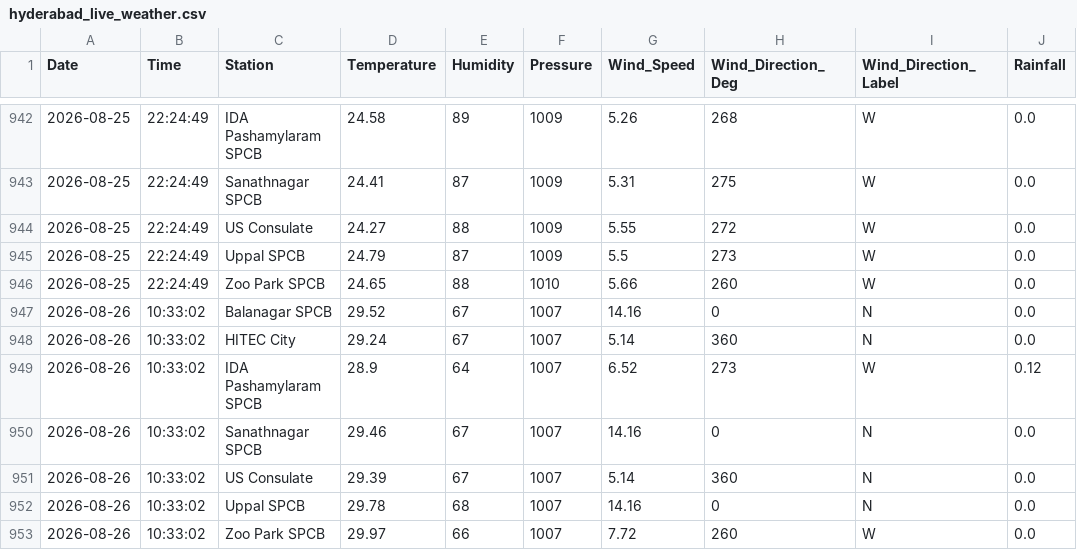
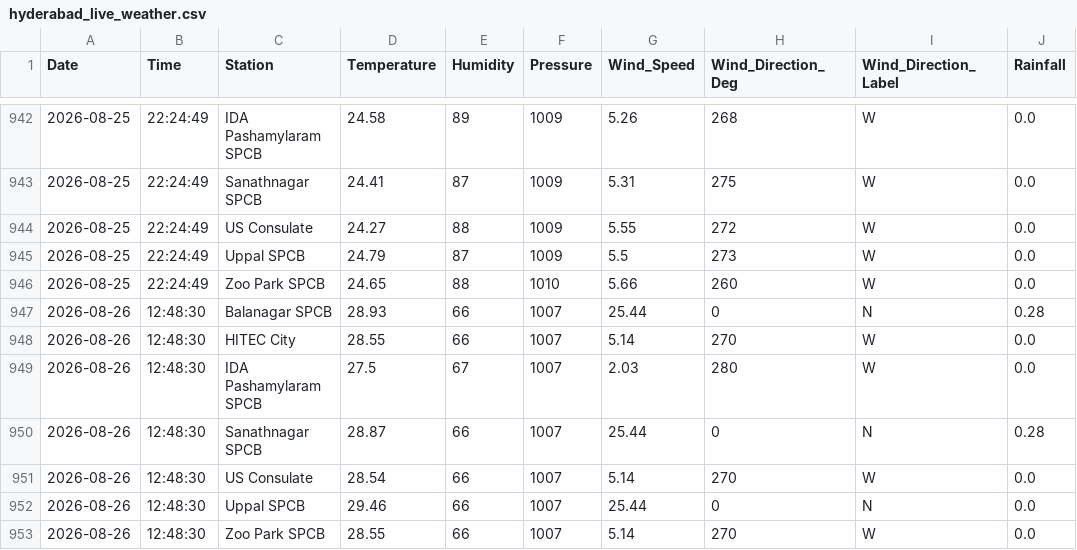
Before and after one commit to Rohan0639/Forecast, a CSV file: api/data/hyderabad_live_weather.csv, drawn as a sheet; only a part is shown, gaps mark what is left out.

```diff
--- a/api/data/hyderabad_live_weather.csv
+++ b/api/data/hyderabad_live_weather.csv
@@ -946,8 +946,8 @@ Date,Time,Station,Temperature,Humidity,Pressure,Wind_Speed,Wind_Direction_Deg,Wi
 2026-08-25,22:24:49,Zoo Park SPCB,24.65,88,1010,5.66,260,W,0.0
-2026-08-26,10:33:02,Balanagar SPCB,29.52,67,1007,14.16,0,N,0.0
-2026-08-26,10:33:02,HITEC City,29.24,67,1007,5.14,360,N,0.0
-2026-08-26,10:33:02,IDA Pashamylaram SPCB,28.9,64,1007,6.52,273,W,0.12
-2026-08-26,10:33:02,Sanathnagar SPCB,29.46,67,1007,14.16,0,N,0.0
-2026-08-26,10:33:02,US Consulate,29.39,67,1007,5.14,360,N,0.0
-2026-08-26,10:33:02,Uppal SPCB,29.78,68,1007,14.16,0,N,0.0
-2026-08-26,10:33:02,Zoo Park SPCB,29.97,66,1007,7.72,260,W,0.0
+2026-08-26,12:48:30,Balanagar SPCB,28.93,66,1007,25.44,0,N,0.28
+2026-08-26,12:48:30,HITEC City,28.55,66,1007,5.14,270,W,0.0
+2026-08-26,12:48:30,IDA Pashamylaram SPCB,27.5,67,1007,2.03,280,W,0.0
+2026-08-26,12:48:30,Sanathnagar SPCB,28.87,66,1007,25.44,0,N,0.28
+2026-08-26,12:48:30,US Consulate,28.54,66,1007,5.14,270,W,0.0
+2026-08-26,12:48:30,Uppal SPCB,29.46,66,1007,25.44,0,N,0.0
+2026-08-26,12:48:30,Zoo Park SPCB,28.55,66,1007,5.14,270,W,0.0
```
Also changed, not shown: api/data/live_aqi_dataset.csv.
